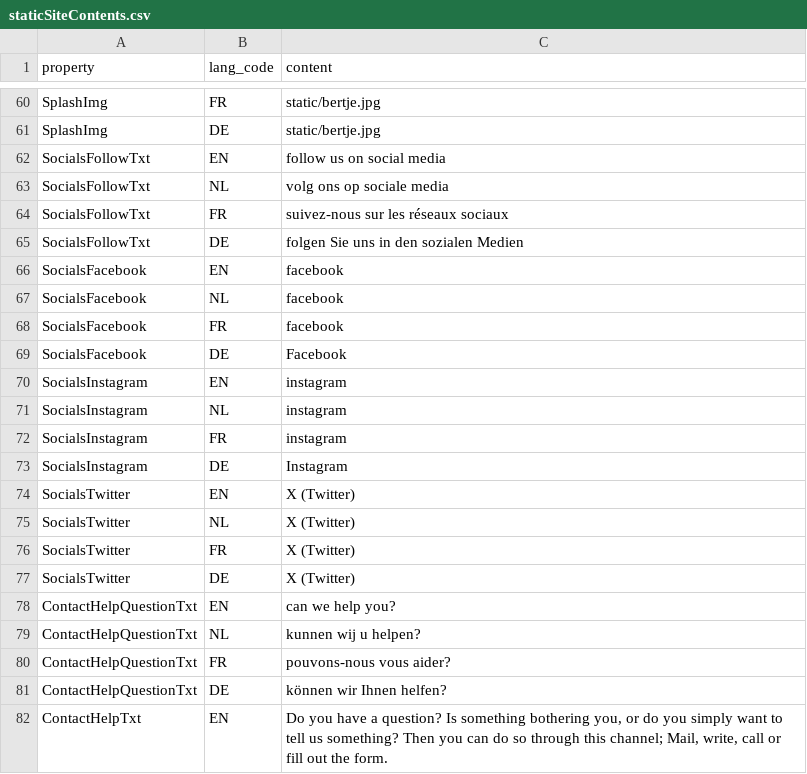
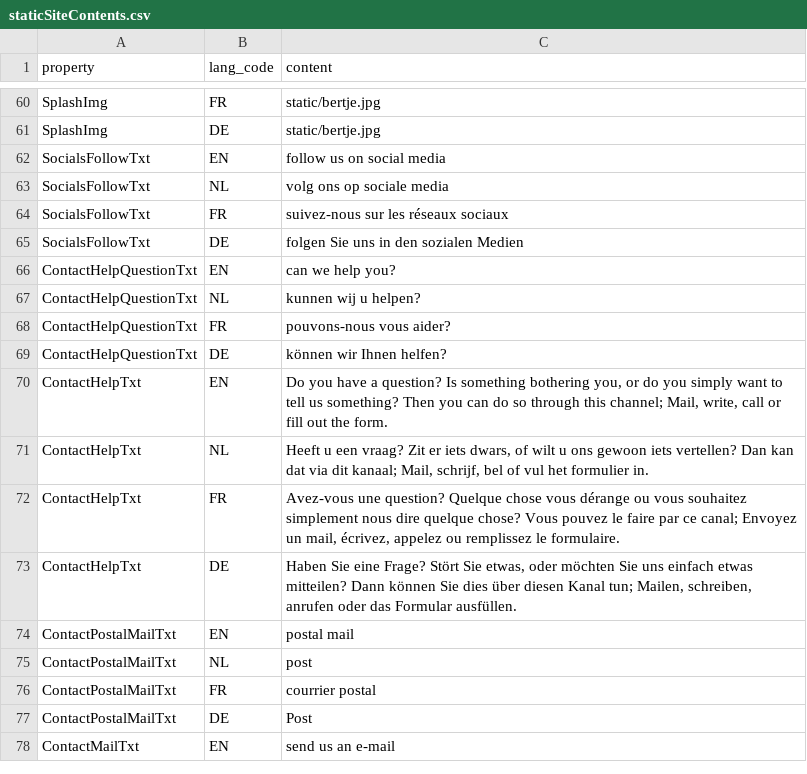
Before and after one commit to FoxyHunter7/Geocachingbrughia-VZW, a CSV file: api/storage/app/data/csv/staticSiteContents.csv, drawn as a sheet; only a part is shown, gaps mark what is left out; the shorter side is filled out with more unchanged rows; the diff names each change by its address in the sheet, - before the commit and + after, or states it on an @@ line.

Commit message:
Seperate Socials to it's own table

```diff
--- a/api/storage/app/data/csv/staticSiteContents.csv
+++ b/api/storage/app/data/csv/staticSiteContents.csv
-row 66: SocialsFacebook | EN | facebook
-row 67: SocialsFacebook | NL | facebook
-row 68: SocialsFacebook | FR | facebook
-row 69: SocialsFacebook | DE | Facebook
-row 70: SocialsInstagram | EN | instagram
-row 71: SocialsInstagram | NL | instagram
-row 72: SocialsInstagram | FR | instagram
-row 73: SocialsInstagram | DE | Instagram
-row 74: SocialsTwitter | EN | X (Twitter)
-row 75: SocialsTwitter | NL | X (Twitter)
-row 76: SocialsTwitter | FR | X (Twitter)
-row 77: SocialsTwitter | DE | X (Twitter)
```
Also changed, not shown: api/storage/app/data/csv/staticSiteProperties.csv, 12 other files.
